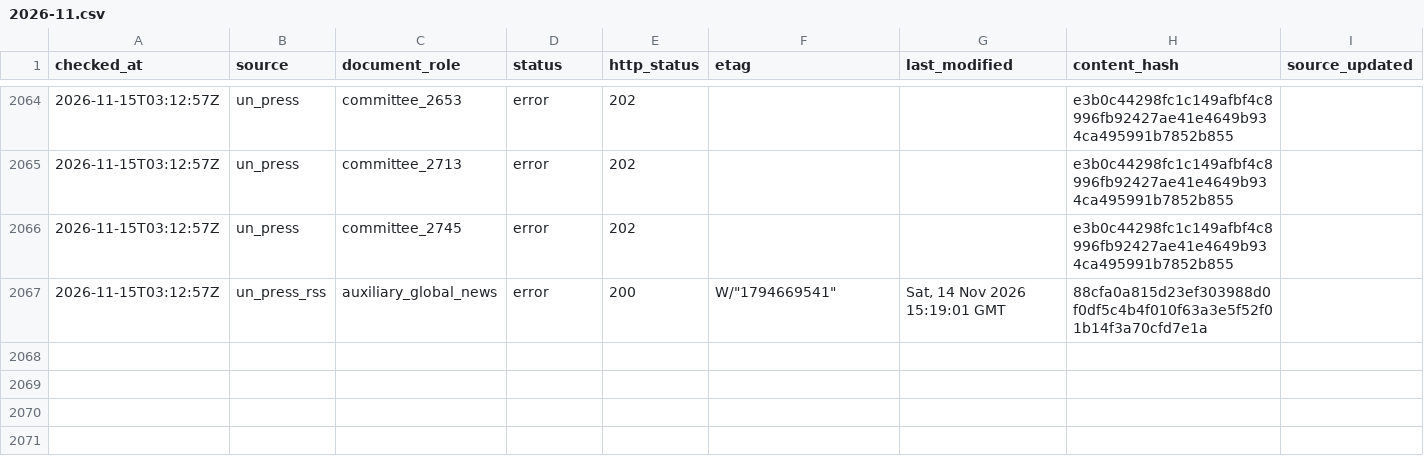
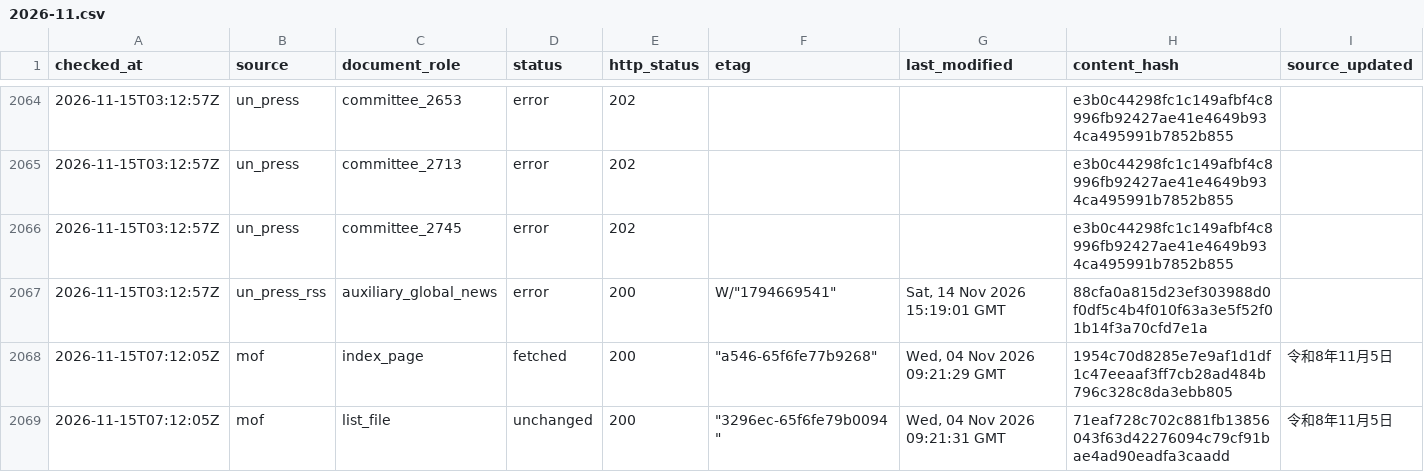
Before and after one commit to kenmizunokuro/sanctions-watch, a CSV file: data/source_audit/2026-11.csv, drawn as a sheet; only a part is shown, gaps mark what is left out; rows hold the shown columns only; the diff names each change by its address in the sheet, - before the commit and + after, or states it on an @@ line.

```diff
--- a/data/source_audit/2026-11.csv
+++ b/data/source_audit/2026-11.csv
+row 2068: 2026-11-15T07:12:05Z | mof | index_page | fetched | 200 | "a546-65f6fe77b9268" | Wed, 04 Nov 2026 09:21:29 GMT | 1954c70d8285e7e9af1d1df1c47eeaaf3ff7cb28ad484b796c328c8da3ebb805 | 令和8年11月5日
+row 2069: 2026-11-15T07:12:05Z | mof | list_file | unchanged | 200 | "3296ec-65f6fe79b0094" | Wed, 04 Nov 2026 09:21:31 GMT | 71eaf728c702c881fb13856043f63d42276094c79cf91bae4ad90eadfa3caadd | 令和8年11月5日
```
Also changed, not shown: data/dashboard/status.csv, data/dashboard/status_detail.csv, 2 other files.
